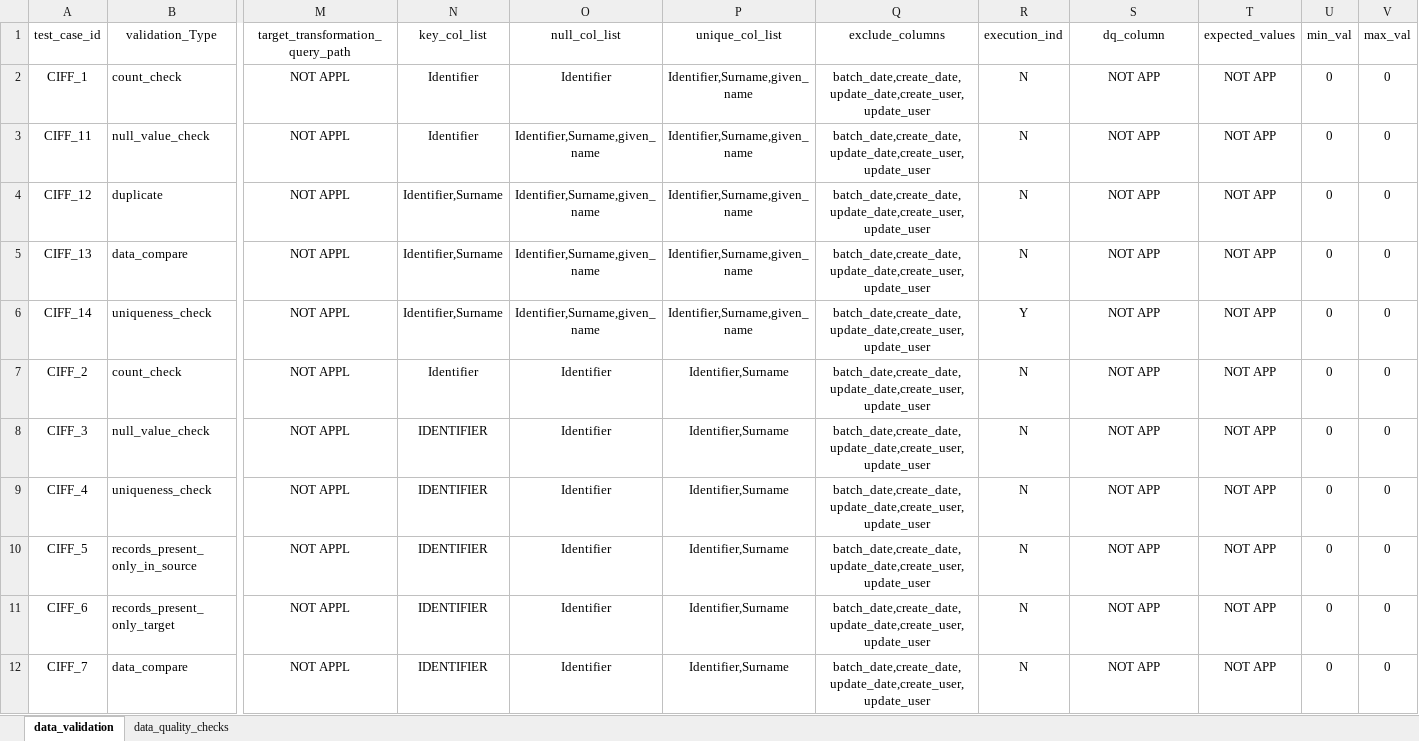
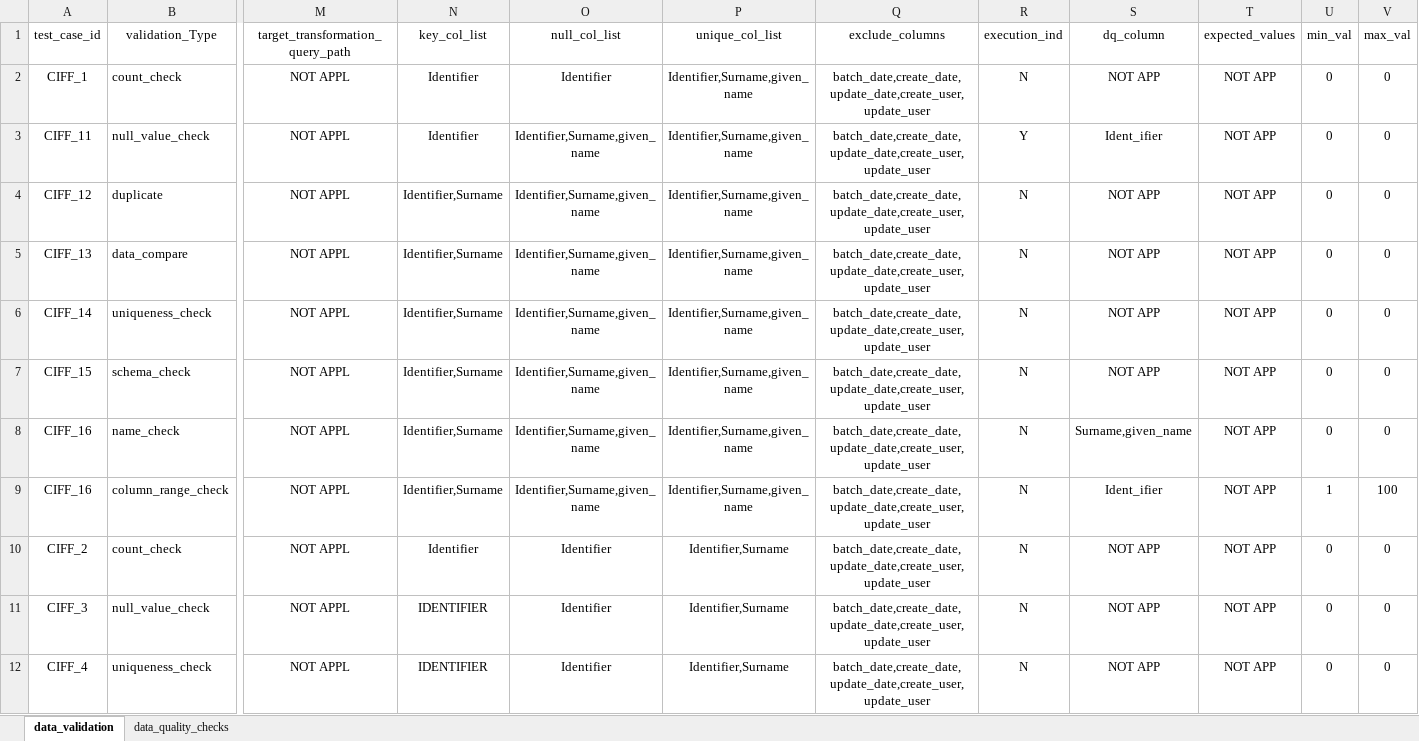
Before and after one commit to nukalarohit/Framework_JUNE_rohit, an Excel workbook: config/Master_Test_Template_june.xlsx, sheet data_validation, drawn as a sheet; only a part is shown, gaps mark what is left out; the shorter side is filled out with more unchanged rows; values as stored, in another font and other column widths than the file's, no borders; rows hold the shown columns only; the diff names each change by its address in the sheet, - before the commit and + after, or states it on an @@ line.

```diff
--- a/config/Master_Test_Template_june.xlsx (sheet data_validation)
+++ b/config/Master_Test_Template_june.xlsx (sheet data_validation)
-R3 (execution_ind): N
+R3 (execution_ind): Y
-S3 (dq_column): NOT APP
+S3 (dq_column): Ident_ifier
-R6 (execution_ind): Y
+R6 (execution_ind): N
+row 7: CIFF_15 | schema_check | NOT APPL | Identifier,Surname | Identifier,Surname,given_name | Identifier,Surname,given_name | batch_date,create_date,update_date,create_user,update_user | N | NOT APP | NOT APP | 0 | 0
+row 8: CIFF_16 | name_check | NOT APPL | Identifier,Surname | Identifier,Surname,given_name | Identifier,Surname,given_name | batch_date,create_date,update_date,create_user,update_user | N | Surname,given_name | NOT APP | 0 | 0
+row 9: CIFF_16 | column_range_check | NOT APPL | Identifier,Surname | Identifier,Surname,given_name | Identifier,Surname,given_name | batch_date,create_date,update_date,create_user,update_user | N | Ident_ifier | NOT APP | 1 | 100
```
Also changed, not shown: 3 other files.
